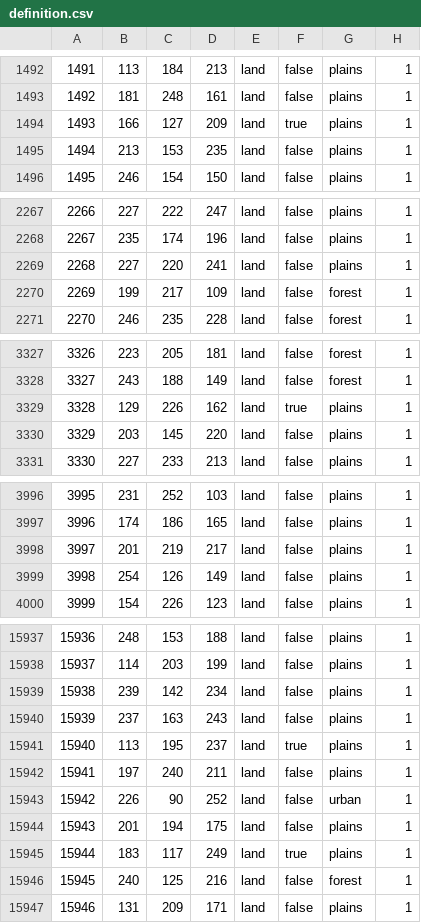
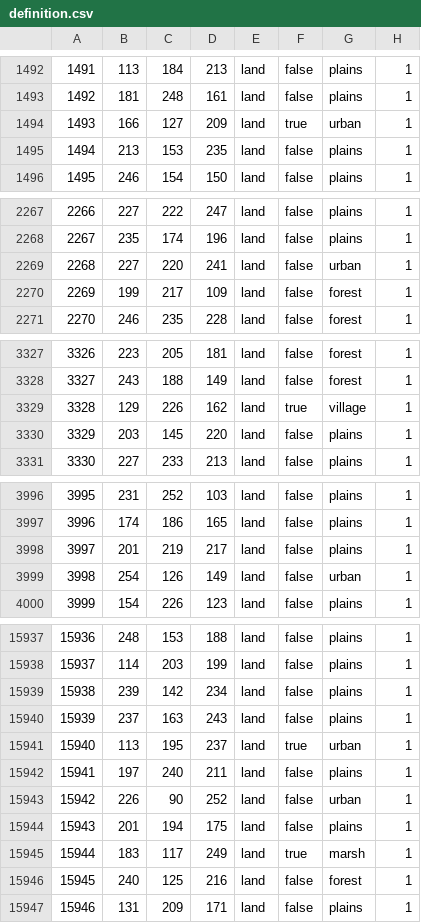
Before and after one commit to East-Showdown/East-Showdown, a CSV file: map/definition.csv, drawn as a sheet; only a part is shown, gaps mark what is left out; the diff covers the shown part only.

```diff
--- a/map/definition.csv
+++ b/map/definition.csv
@@ -1493,3 +1493,3 @@
 1492;181;248;161;land;false;plains;1
-1493;166;127;209;land;true;plains;1
+1493;166;127;209;land;true;urban;1
 1494;213;153;235;land;false;plains;1
@@ -2268,3 +2268,3 @@
 2267;235;174;196;land;false;plains;1
-2268;227;220;241;land;false;plains;1
+2268;227;220;241;land;false;urban;1
 2269;199;217;109;land;false;forest;1
@@ -3328,3 +3328,3 @@
 3327;243;188;149;land;false;forest;1
-3328;129;226;162;land;true;plains;1
+3328;129;226;162;land;true;village;1
 3329;203;145;220;land;false;plains;1
@@ -3998,3 +3998,3 @@
 3997;201;219;217;land;false;plains;1
-3998;254;126;149;land;false;plains;1
+3998;254;126;149;land;false;urban;1
 3999;154;226;123;land;false;plains;1
@@ -15940,3 +15940,3 @@
 15939;237;163;243;land;false;plains;1
-15940;113;195;237;land;true;plains;1
+15940;113;195;237;land;true;urban;1
 15941;197;240;211;land;false;plains;1
@@ -15944,3 +15944,3 @@
 15943;201;194;175;land;false;plains;1
-15944;183;117;249;land;true;plains;1
+15944;183;117;249;land;true;marsh;1
 15945;240;125;216;land;false;forest;1
```
Also changed, not shown: 8 edited cells elsewhere in this file, 5 other files.
